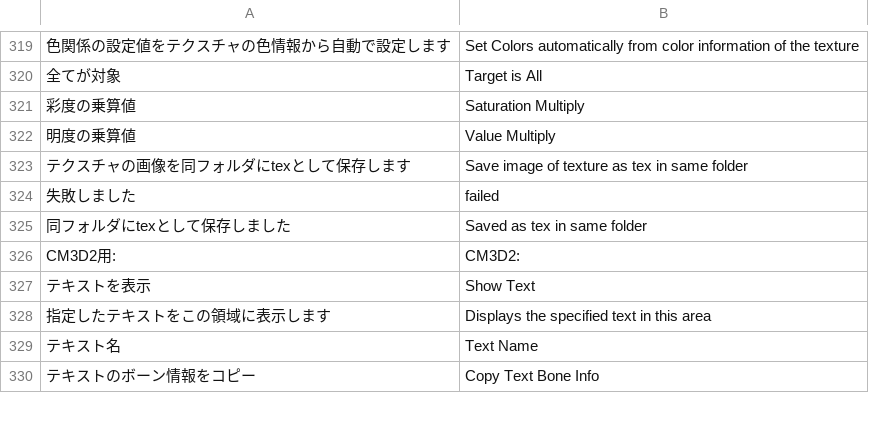
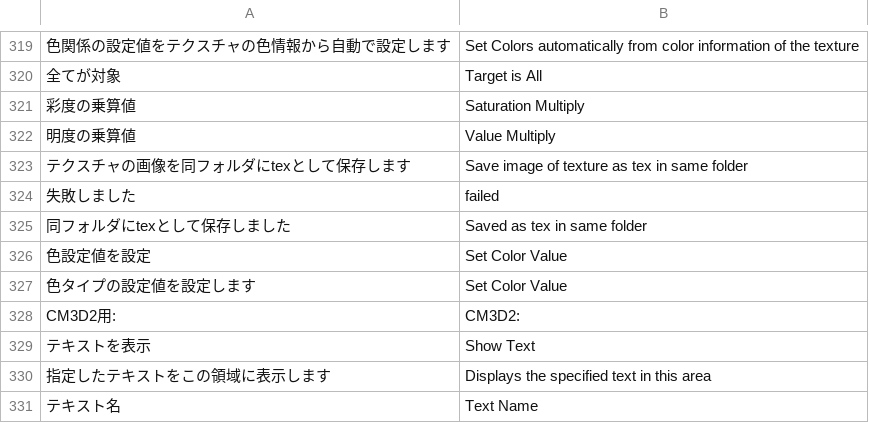
Before and after one commit to CM3D2user/Blender-CM3D2-Converter, a CSV file: CM3D2 Converter/english_dictionary.csv, drawn as a sheet; only a part is shown, gaps mark what is left out; the shorter side is filled out with more unchanged rows; the diff names each change by its address in the sheet, - before the commit and + after, or states it on an @@ line.

```diff
--- a/CM3D2 Converter/english_dictionary.csv
+++ b/CM3D2 Converter/english_dictionary.csv
+row 326: 色設定値を設定 | Set Color Value
+row 327: 色タイプの設定値を設定します | Set Color Value
```
Also changed, not shown: 2 other files.
